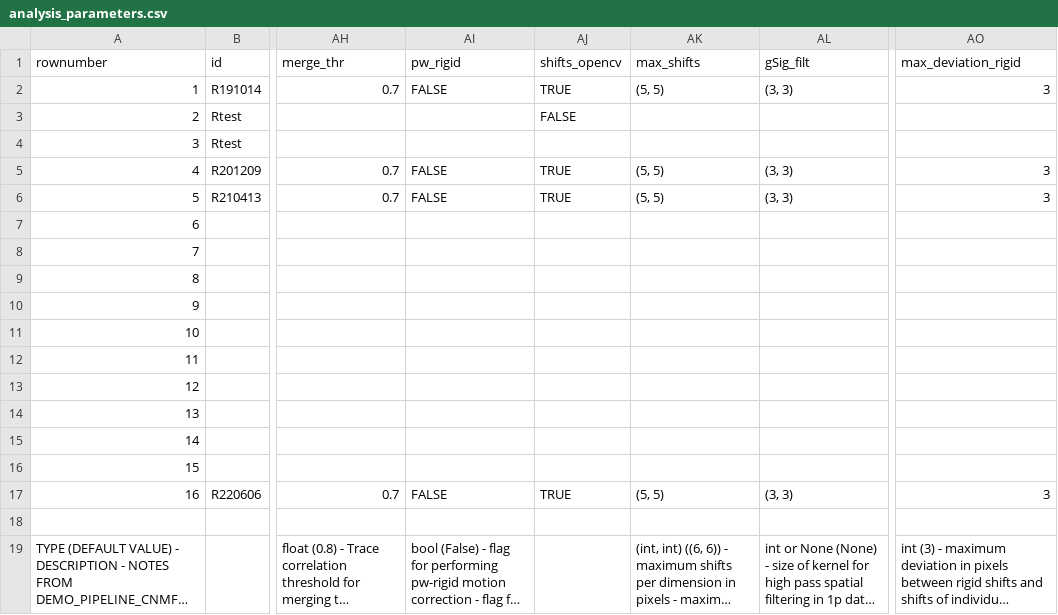
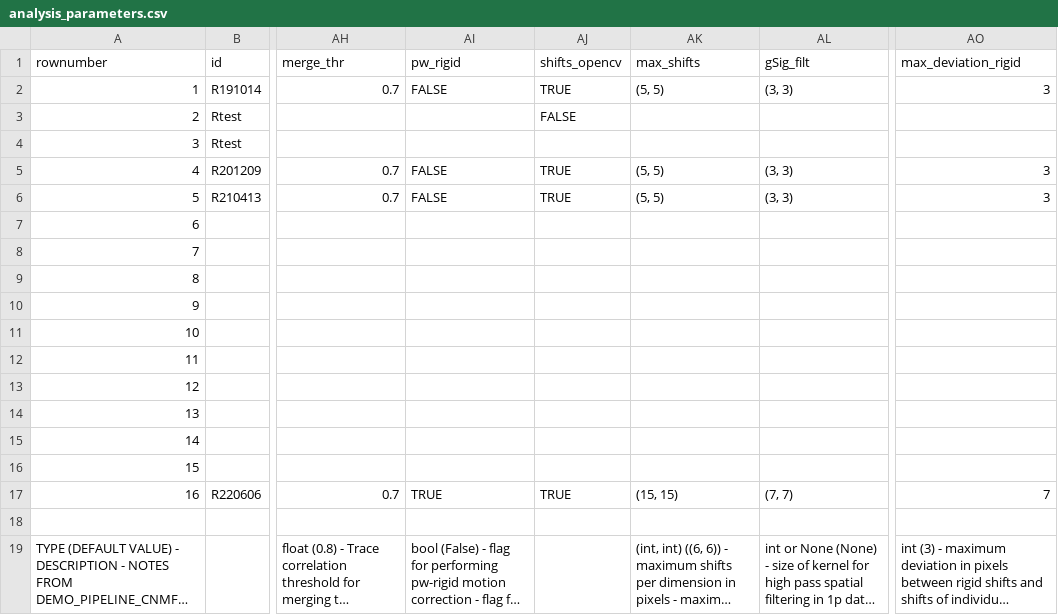
Before and after one commit to reedpen/ace, a CSV file: analysis_parameters.csv, drawn as a sheet; only a part is shown, gaps mark what is left out; long unchanged cells end in …; the diff names each change by its address in the sheet, - before the commit and + after, or states it on an @@ line.

Commit message:
adjust analysis parameters for motion correctiono

```diff
--- a/analysis_parameters.csv
+++ b/analysis_parameters.csv
-AI17 (pw_rigid): FALSE
+AI17 (pw_rigid): TRUE
-AK17 (max_shifts): (5, 5)
+AK17 (max_shifts): (15, 15)
-AL17 (gSig_filt): (3, 3)
+AL17 (gSig_filt): (7, 7)
-AO17 (max_deviation_rigid): 3
+AO17 (max_deviation_rigid): 7
```
Also changed, not shown: 2 other files.
